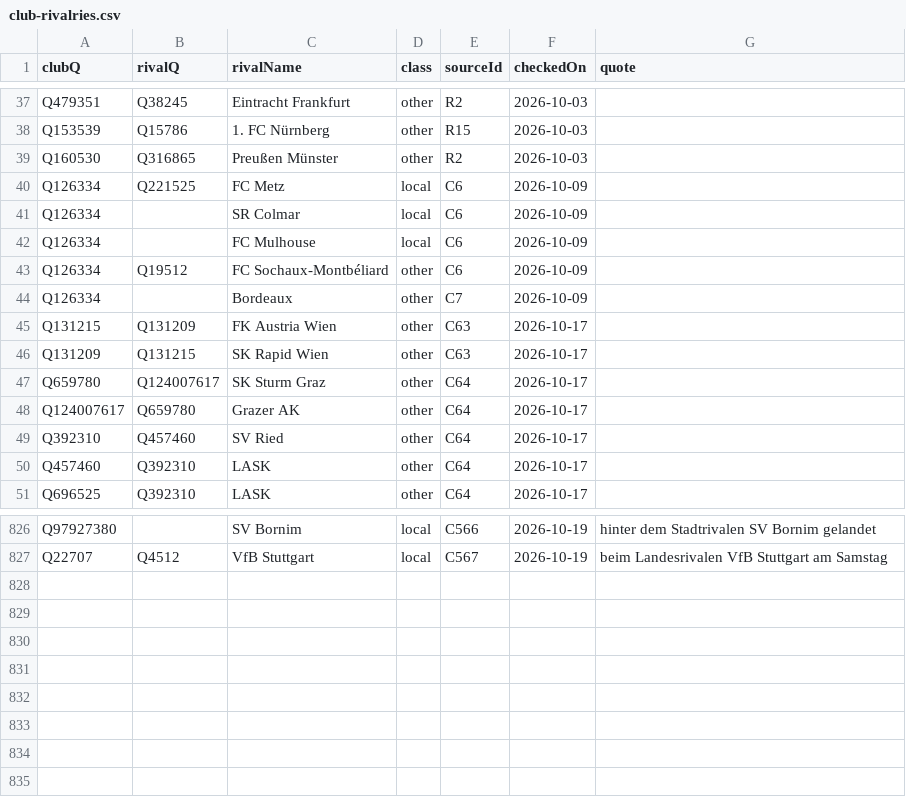
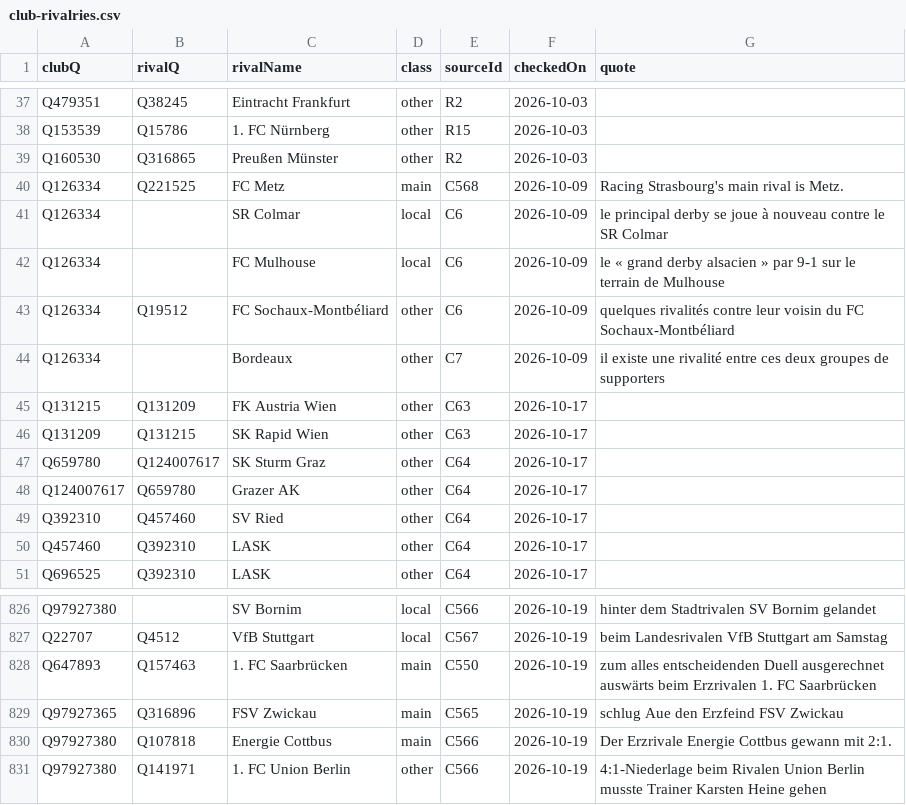
Before and after one commit to AlexGrozavul/Football, a CSV file: data/club-rivalries.csv, drawn as a sheet; only a part is shown, gaps mark what is left out.

```diff
--- a/data/club-rivalries.csv
+++ b/data/club-rivalries.csv
@@ -39,7 +39,7 @@ Q153539,Q15786,1. FC Nürnberg,other,R15,2026-10-03
 Q160530,Q316865,Preußen Münster,other,R2,2026-10-03
-Q126334,Q221525,FC Metz,local,C6,2026-10-09
-Q126334,,SR Colmar,local,C6,2026-10-09
-Q126334,,FC Mulhouse,local,C6,2026-10-09
-Q126334,Q19512,FC Sochaux-Montbéliard,other,C6,2026-10-09
-Q126334,,Bordeaux,other,C7,2026-10-09
+Q126334,Q221525,FC Metz,main,C568,2026-10-09,Racing Strasbourg's main rival is Metz.
+Q126334,,SR Colmar,local,C6,2026-10-09,le principal derby se joue à nouveau contre le SR Colmar
+Q126334,,FC Mulhouse,local,C6,2026-10-09,le « grand derby alsacien » par 9-1 sur le terrain de Mulhouse
+Q126334,Q19512,FC Sochaux-Montbéliard,other,C6,2026-10-09,quelques rivalités contre leur voisin du FC Sochaux-Montbéliard
+Q126334,,Bordeaux,other,C7,2026-10-09,il existe une rivalité entre ces deux groupes de supporters
 Q131215,Q131209,FK Austria Wien,other,C63,2026-10-17
@@ -827 +827,5 @@ Q97927380,,SV Bornim,local,C566,2026-10-19,hinter dem Stadtrivalen SV Bornim gel
 Q22707,Q4512,VfB Stuttgart,local,C567,2026-10-19,beim Landesrivalen VfB Stuttgart am Samstag
+Q647893,Q157463,1. FC Saarbrücken,main,C550,2026-10-19,zum alles entscheidenden Duell ausgerechnet auswärts beim Erzrivalen 1. FC Saarbrücken
+Q97927365,Q316896,FSV Zwickau,main,C565,2026-10-19,schlug Aue den Erzfeind FSV Zwickau
+Q97927380,Q107818,Energie Cottbus,main,C566,2026-10-19,Der Erzrivale Energie Cottbus gewann mit 2:1.
+Q97927380,Q141971,1. FC Union Berlin,other,C566,2026-10-19,4:1-Niederlage beim Rivalen Union Berlin musste Trainer Karsten Heine gehen
```
Also changed, not shown: data/club-culture-sources.csv, 1 other file.
